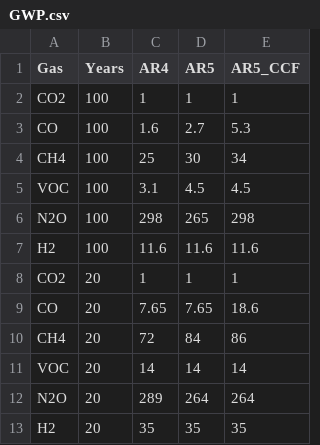
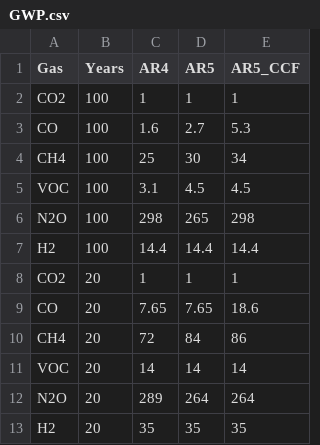
Before and after one commit to msmasnadi/OPGEEv4, a CSV file: opgee/tables/GWP.csv, drawn as a sheet.

```diff
--- a/opgee/tables/GWP.csv
+++ b/opgee/tables/GWP.csv
@@ -6,3 +6,3 @@ VOC,100,3.1,4.5,4.5
 N2O,100,298,265,298
-H2,100,11.6,11.6,11.6
+H2,100,14.4,14.4,14.4
 CO2,20,1,1,1
```
Also changed, not shown: 10 other files.
